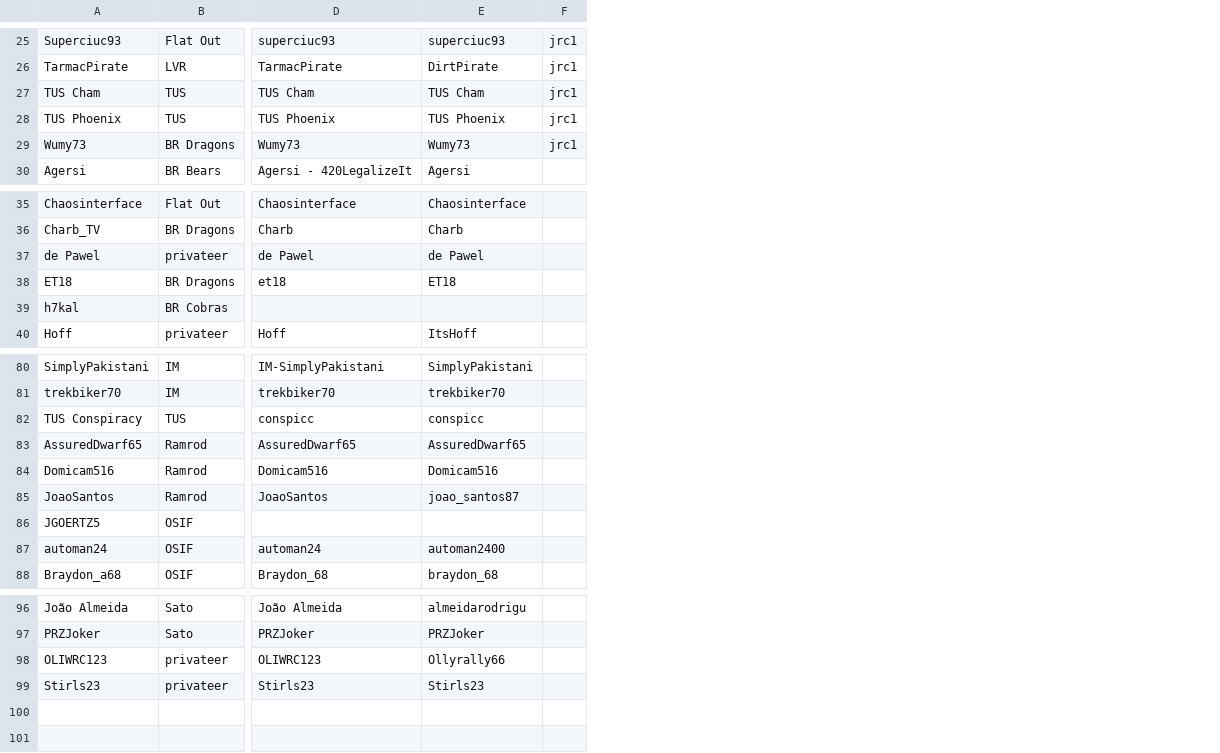
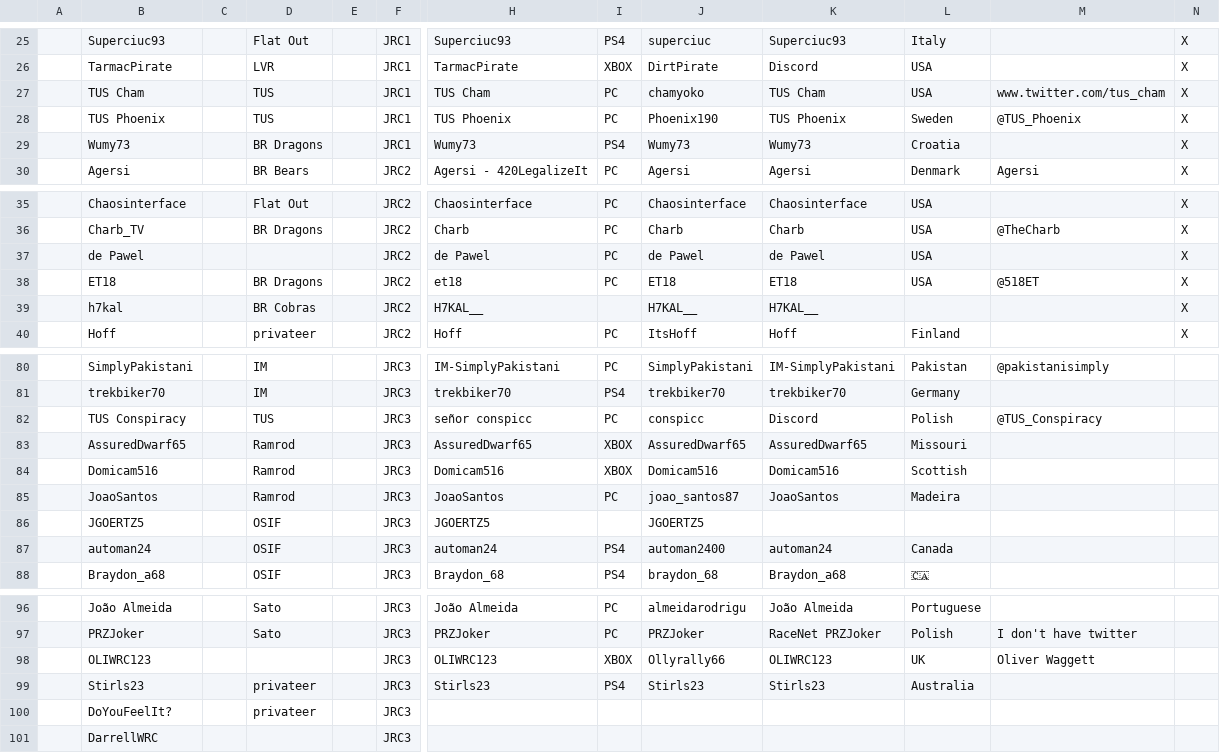
Before and after one commit to tkidman/rally-round, a CSV file: src/state/jrc/drivers.csv, drawn as a sheet; only a part is shown, gaps mark what is left out; removed rows and columns are numbered as before the commit, all else as after; rows hold the shown columns only; the diff covers the shown part only; the diff names each change by its address in the sheet, - before the commit and + after, or states it on an @@ line.

```diff
--- a/src/state/jrc/drivers.csv
+++ b/src/state/jrc/drivers.csv
+column A, empty
+column C, empty
+column E, empty
+column F, rows 25-30: JRC1 | JRC1 | JRC1 | JRC1 | JRC1 | JRC2; rows 35-40: all JRC2; rows 80-88: all JRC3; rows 96-99: all JRC3
+column I, rows 25-30: PS4 | XBOX | PC | PC | PS4 | PC; rows 35-40: PC | PC | PC | PC |  | PC; rows 80-88: PC | PS4 | PC | XBOX | XBOX | PC |  | PS4 | PS4; rows 96-99: PC | PC | XBOX | PS4
-column F, rows 25-29: all jrc1
+column K, rows 25-30: Superciuc93 | Discord | TUS Cham | TUS Phoenix | Wumy73 | Agersi; rows 35-40: Chaosinterface | Charb | de Pawel | ET18 | H7KAL__ | Hoff; rows 80-88: IM-SimplyPakistani | trekbiker70 | Discord | AssuredDwarf65 | Domicam516 | JoaoSantos |  | automan24 | Braydon_a68; rows 96-99: João Almeida | RaceNet PRZJoker | OLIWRC123 | Stirls23
+column L, rows 25-30: Italy | USA | USA | Sweden | Croatia | Denmark; rows 35-40: USA | USA | USA | USA |  | Finland; rows 80-88: Pakistan | Germany | Polish | Missouri | Scottish | Madeira |  | Canada | 🇨🇦; rows 96-99: Portuguese | Polish | UK | Australia
+column M, rows 27-30: www.twitter.com/tus_cham | @TUS_Phoenix |  | Agersi; rows 36-38: @TheCharb |  | @518ET; rows 80-82: @pakistanisimply |  | @TUS_Conspiracy; rows 97-98: I don't have twitter | Oliver Waggett
+column N, rows 25-30: all X; rows 35-40: all X
-H25: superciuc93
+H25: Superciuc93
-J25: superciuc93
+J25: superciuc
-J27: TUS Cham
+J27: chamyoko
-J28: TUS Phoenix
+J28: Phoenix190
-D37: privateer
+D37: (empty)
-H39: (empty)
+H39: H7KAL__
-J39: (empty)
+J39: H7KAL__
-H82: conspicc
+H82: señor conspicc
-H86: (empty)
+H86: JGOERTZ5
-J86: (empty)
+J86: JGOERTZ5
-D98: privateer
+D98: (empty)
+row 100:  | DoYouFeelIt? |  | privateer |  | JRC3
+row 101:  | DarrellWRC |  |  |  | JRC3
```
Also changed, not shown: 26 edited cells elsewhere in this file, 8 other files.
